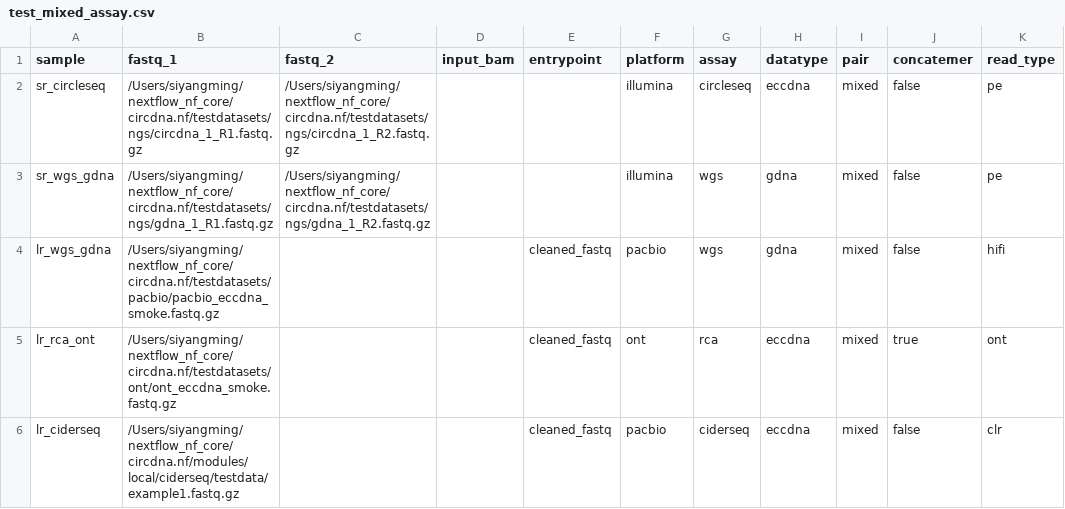
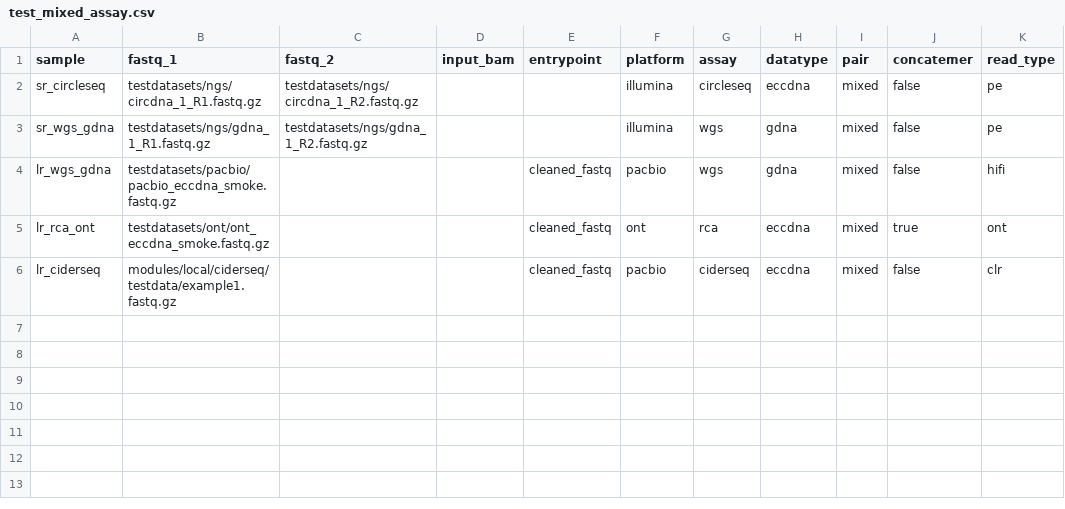
Before and after one commit to SiYangming/circdna.nf, a CSV file: samplesheets/test_mixed_assay.csv, drawn as a sheet; only a part is shown; the diff names each change by its address in the sheet, - before the commit and + after, or states it on an @@ line.

Commit message:
fix(test): 测试样本表/配置路径改为可移植相对路径（ 或仓库根相对）

```diff
--- a/samplesheets/test_mixed_assay.csv
+++ b/samplesheets/test_mixed_assay.csv
-B2 (fastq_1): /Users/siyangming/nextflow_nf_core/circdna.nf/testdatasets/ngs/circdna_1_R1.fastq.gz
+B2 (fastq_1): testdatasets/ngs/circdna_1_R1.fastq.gz
-C2 (fastq_2): /Users/siyangming/nextflow_nf_core/circdna.nf/testdatasets/ngs/circdna_1_R2.fastq.gz
+C2 (fastq_2): testdatasets/ngs/circdna_1_R2.fastq.gz
-B3 (fastq_1): /Users/siyangming/nextflow_nf_core/circdna.nf/testdatasets/ngs/gdna_1_R1.fastq.gz
+B3 (fastq_1): testdatasets/ngs/gdna_1_R1.fastq.gz
-C3 (fastq_2): /Users/siyangming/nextflow_nf_core/circdna.nf/testdatasets/ngs/gdna_1_R2.fastq.gz
+C3 (fastq_2): testdatasets/ngs/gdna_1_R2.fastq.gz
-B4 (fastq_1): /Users/siyangming/nextflow_nf_core/circdna.nf/testdatasets/pacbio/pacbio_eccdna_smoke.fastq.gz
+B4 (fastq_1): testdatasets/pacbio/pacbio_eccdna_smoke.fastq.gz
-B5 (fastq_1): /Users/siyangming/nextflow_nf_core/circdna.nf/testdatasets/ont/ont_eccdna_smoke.fastq.gz
+B5 (fastq_1): testdatasets/ont/ont_eccdna_smoke.fastq.gz
-B6 (fastq_1): /Users/siyangming/nextflow_nf_core/circdna.nf/modules/local/ciderseq/testdata/example1.fastq.gz
+B6 (fastq_1): modules/local/ciderseq/testdata/example1.fastq.gz
```
Also changed, not shown: samplesheets/test_ciderseq_lr.csv, samplesheets/test_ont_lr.csv, 2 other files.
